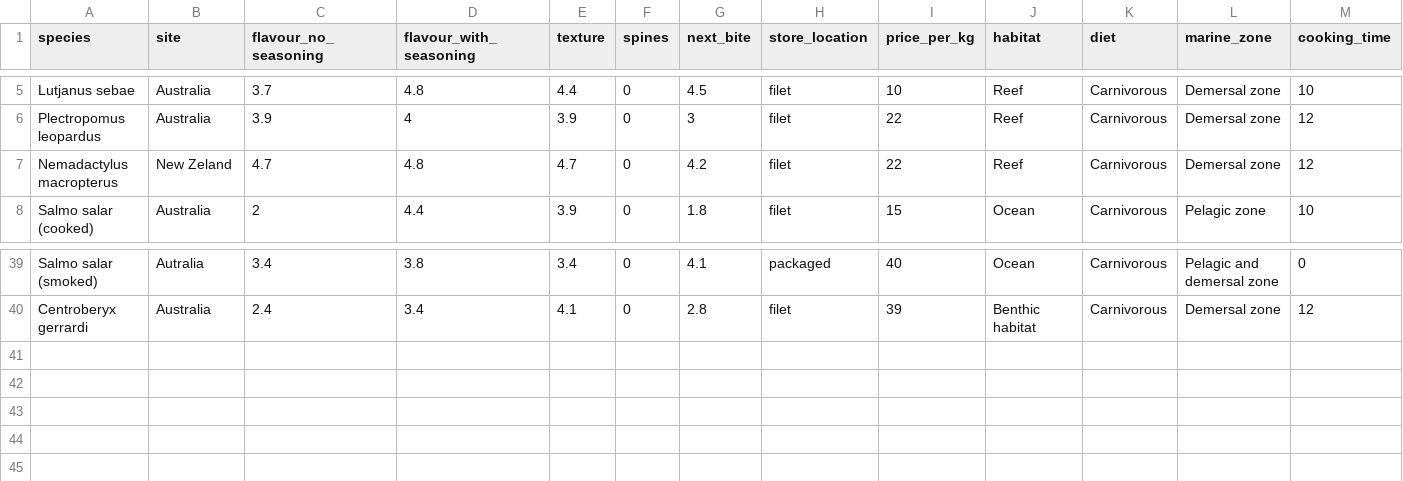
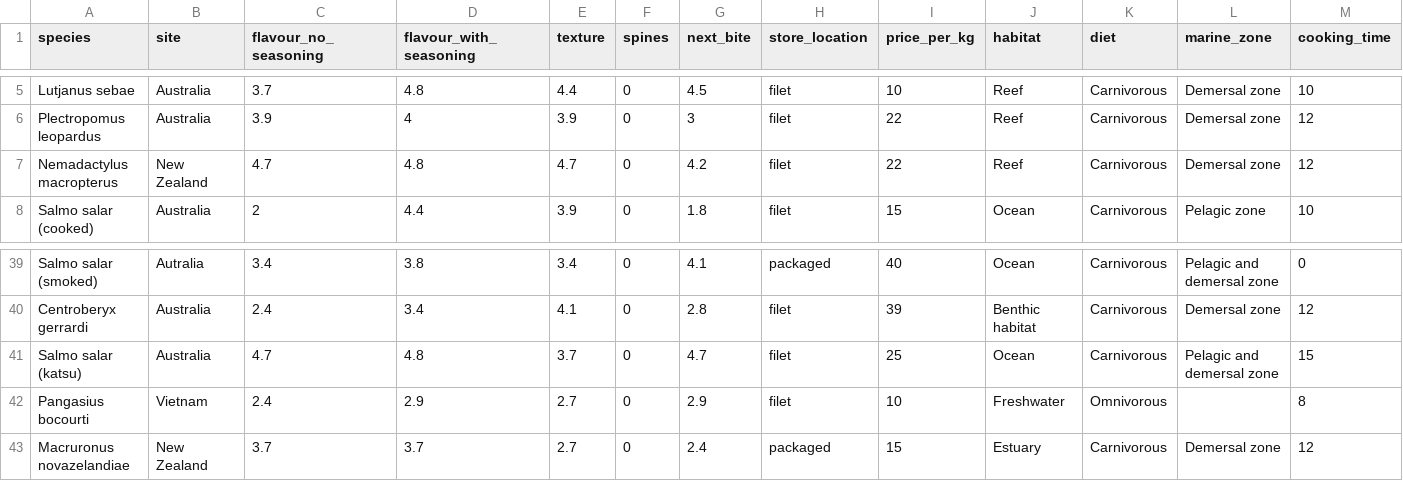
Before and after one commit to slopezmarcano/fish-consumer, a CSV file: data/fish_data.csv, drawn as a sheet; only a part is shown, gaps mark what is left out; rows hold the shown columns only; the diff names each change by its address in the sheet, - before the commit and + after, or states it on an @@ line.

Commit message:
README and new species added

```diff
--- a/data/fish_data.csv
+++ b/data/fish_data.csv
-B7 (site): New Zeland
+B7 (site): New Zealand
+row 41: Salmo salar (katsu) | Australia | 4.7 | 4.8 | 3.7 | 0 | 4.7 | filet | 25 | Ocean | Carnivorous | Pelagic and demersal zone | 15
+row 42: Pangasius bocourti | Vietnam | 2.4 | 2.9 | 2.7 | 0 | 2.9 | filet | 10 | Freshwater | Omnivorous |  | 8
+row 43: Macruronus novazelandiae | New Zealand | 3.7 | 3.7 | 2.7 | 0 | 2.4 | packaged | 15 | Estuary | Carnivorous | Demersal zone | 12
```
Also changed, not shown: 4 other files.
